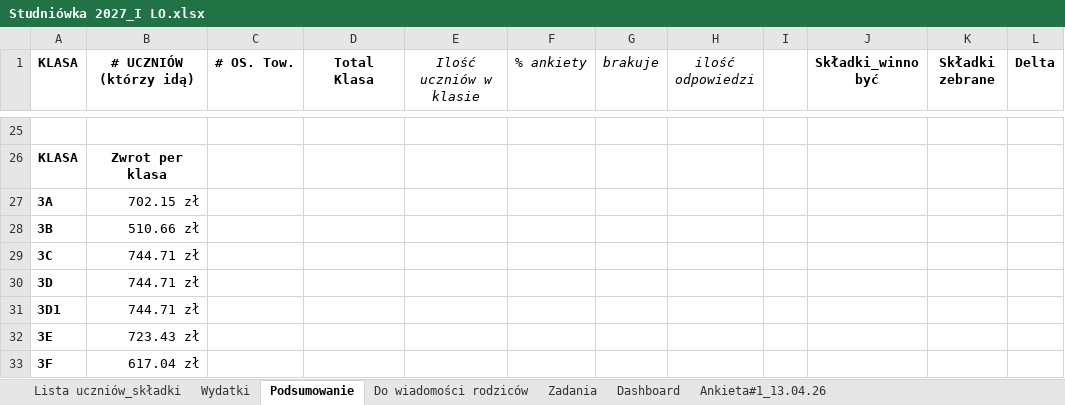
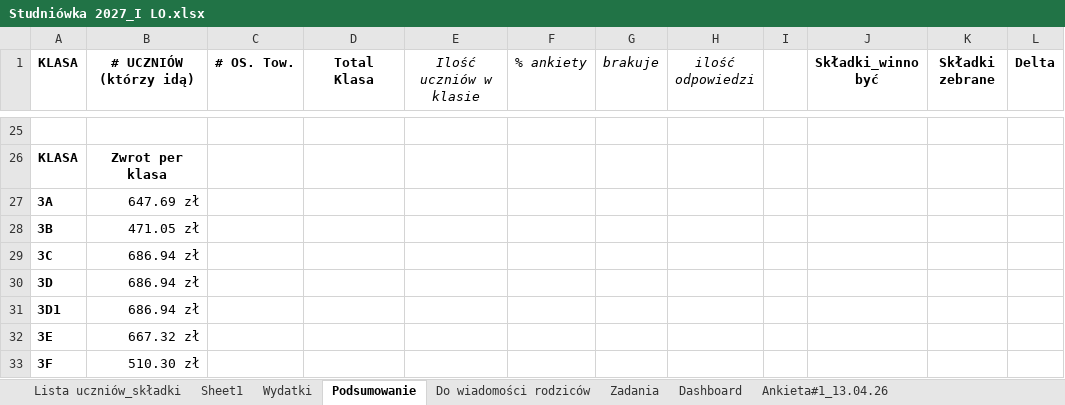
Before and after one commit to mkrzyszkowski8-collab/Studniowka-2027, an Excel workbook: Studniówka 2027_I LO.xlsx, sheet Podsumowanie, drawn as a sheet; only a part is shown, gaps mark what is left out; values as stored, in another font and other column widths than the file's, no borders; conditional formats not drawn; the diff covers the shown part only; the diff names each change by its address in the sheet, - before the commit and + after, or states it on an @@ line.

```diff
--- a/Studniówka 2027_I LO.xlsx (sheet Podsumowanie)
+++ b/Studniówka 2027_I LO.xlsx (sheet Podsumowanie)
+sheet tab: Sheet1
-B27 (# UCZNIÓW (którzy idą)): 702.15 zł
+B27 (# UCZNIÓW (którzy idą)): 647.69 zł
-B28 (# UCZNIÓW (którzy idą)): 510.66 zł
+B28 (# UCZNIÓW (którzy idą)): 471.05 zł
-B29:B31 (# UCZNIÓW (którzy idą)): 744.71 zł
+B29:B31 (# UCZNIÓW (którzy idą)): 686.94 zł
-B32 (# UCZNIÓW (którzy idą)): 723.43 zł
+B32 (# UCZNIÓW (którzy idą)): 667.32 zł
-B33 (# UCZNIÓW (którzy idą)): 617.04 zł
+B33 (# UCZNIÓW (którzy idą)): 510.30 zł
```
Also changed, not shown: 1 added row, 1 removed row and 30 edited cells elsewhere in this sheet, sheet Lista uczniów_składki, sheet Dashboard, sheet Do wiadomości rodziców, sheet Wydatki, formulas that keep their value, hidden cells, charts or pictures.
